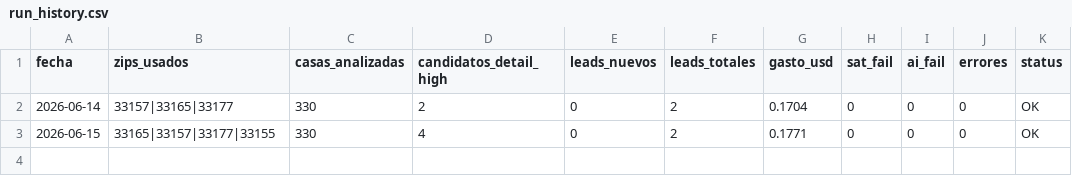
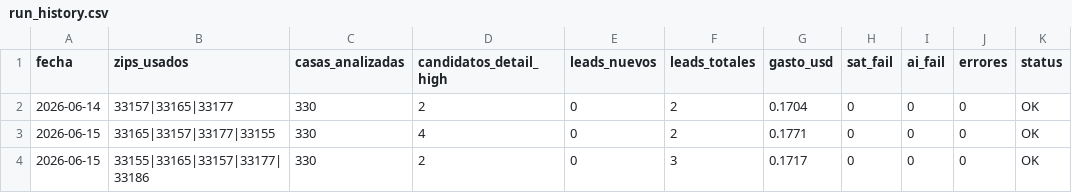
Before and after one commit to Infohpg/ia-search-leads, a CSV file: data/run_history.csv, drawn as a sheet; the diff names each change by its address in the sheet, - before the commit and + after, or states it on an @@ line.

Commit message:
auto: run history 2026-06-15 (OK)

```diff
--- a/data/run_history.csv
+++ b/data/run_history.csv
+row 4: 2026-06-15 | 33155|33165|33157|33177|33186 | 330 | 2 | 0 | 3 | 0.1717 | 0 | 0 | 0 | OK
```
